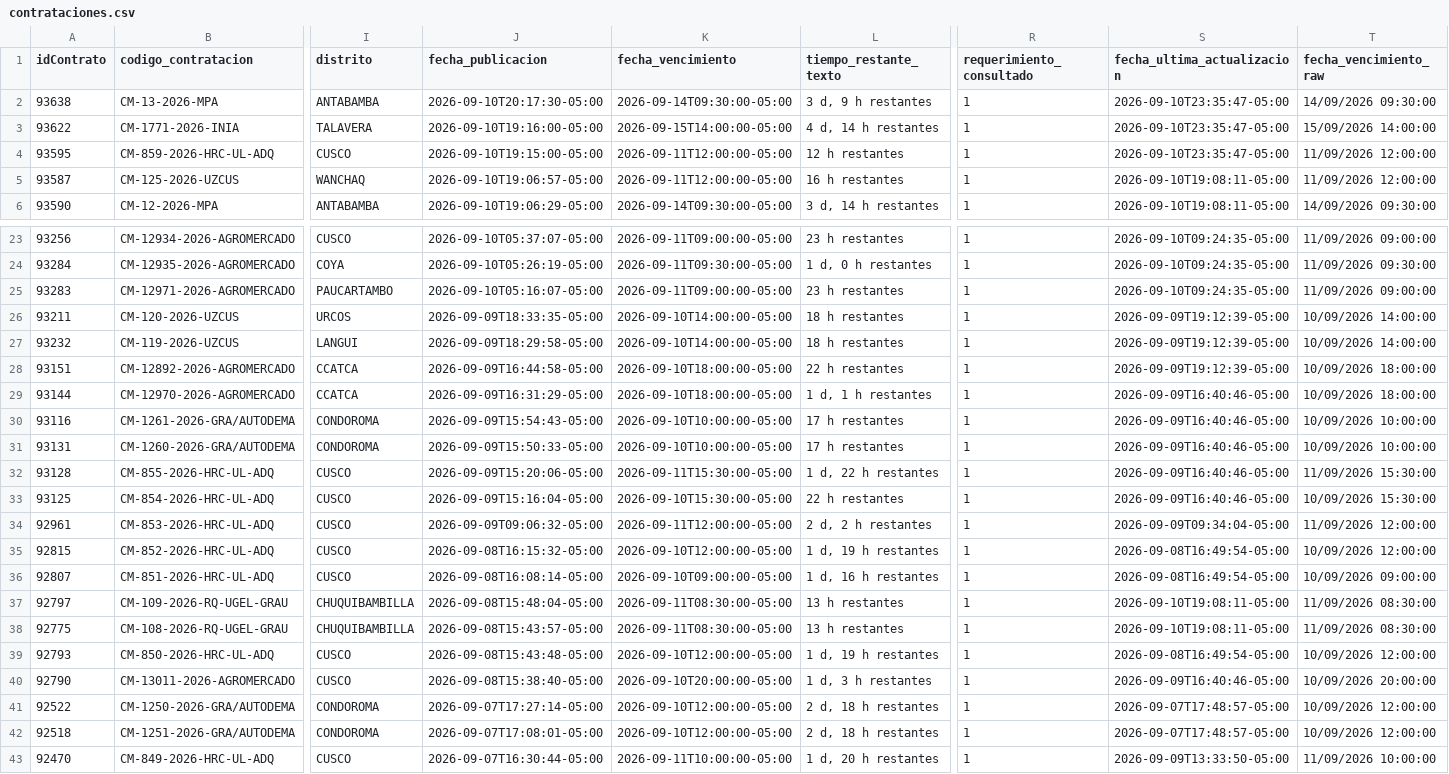
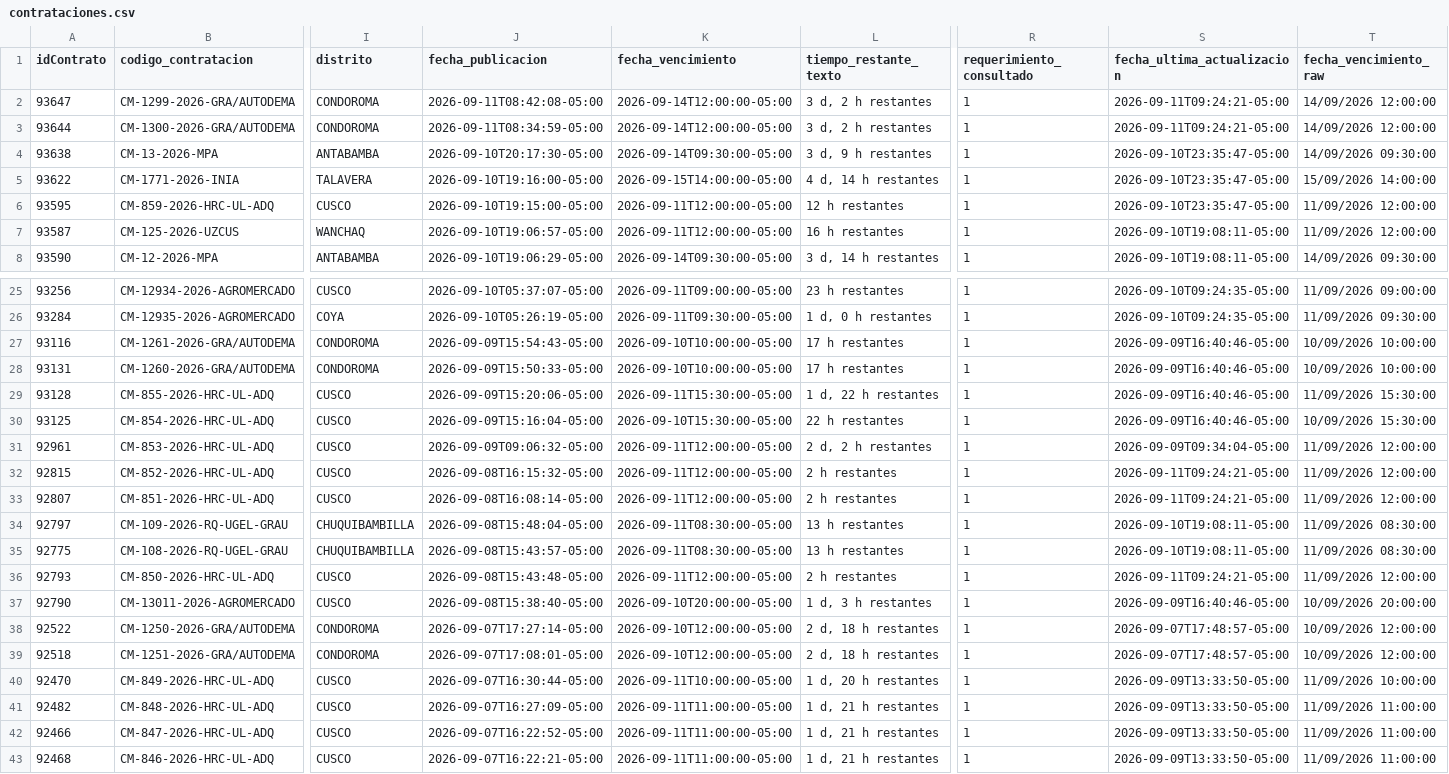
Before and after one commit to Natgato/monitor-seace-cusco, a CSV file: data/contrataciones.csv, drawn as a sheet; only a part is shown, gaps mark what is left out; the shorter side is filled out with more unchanged rows; removed rows and columns are numbered as before the commit, all else as after; rows hold the shown columns only; the diff names each change by its address in the sheet, - before the commit and + after, or states it on an @@ line.

```diff
--- a/data/contrataciones.csv
+++ b/data/contrataciones.csv
+row 2: 93647 | CM-1299-2026-GRA/AUTODEMA | CONDOROMA | 2026-09-11T08:42:08-05:00 | 2026-09-14T12:00:00-05:00 | 3 d, 2 h restantes | 1 | 2026-09-11T09:24:21-05:00 | 14/09/2026 12:00:00
+row 3: 93644 | CM-1300-2026-GRA/AUTODEMA | CONDOROMA | 2026-09-11T08:34:59-05:00 | 2026-09-14T12:00:00-05:00 | 3 d, 2 h restantes | 1 | 2026-09-11T09:24:21-05:00 | 14/09/2026 12:00:00
-row 25: 93283 | CM-12971-2026-AGROMERCADO | PAUCARTAMBO | 2026-09-10T05:16:07-05:00 | 2026-09-11T09:00:00-05:00 | 23 h restantes | 1 | 2026-09-10T09:24:35-05:00 | 11/09/2026 09:00:00
-row 26: 93211 | CM-120-2026-UZCUS | URCOS | 2026-09-09T18:33:35-05:00 | 2026-09-10T14:00:00-05:00 | 18 h restantes | 1 | 2026-09-09T19:12:39-05:00 | 10/09/2026 14:00:00
-row 27: 93232 | CM-119-2026-UZCUS | LANGUI | 2026-09-09T18:29:58-05:00 | 2026-09-10T14:00:00-05:00 | 18 h restantes | 1 | 2026-09-09T19:12:39-05:00 | 10/09/2026 14:00:00
-row 28: 93151 | CM-12892-2026-AGROMERCADO | CCATCA | 2026-09-09T16:44:58-05:00 | 2026-09-10T18:00:00-05:00 | 22 h restantes | 1 | 2026-09-09T19:12:39-05:00 | 10/09/2026 18:00:00
-row 29: 93144 | CM-12970-2026-AGROMERCADO | CCATCA | 2026-09-09T16:31:29-05:00 | 2026-09-10T18:00:00-05:00 | 1 d, 1 h restantes | 1 | 2026-09-09T16:40:46-05:00 | 10/09/2026 18:00:00
-K32 (fecha_vencimiento): 2026-09-10T12:00:00-05:00
+K32 (fecha_vencimiento): 2026-09-11T12:00:00-05:00
-L32 (tiempo_restante_texto): 1 d, 19 h restantes
+L32 (tiempo_restante_texto): 2 h restantes
-S32:S33 (fecha_ultima_actualizacion): 2026-09-08T16:49:54-05:00
+S32:S33 (fecha_ultima_actualizacion): 2026-09-11T09:24:21-05:00
-T32 (fecha_vencimiento_raw): 10/09/2026 12:00:00
+T32 (fecha_vencimiento_raw): 11/09/2026 12:00:00
-K33 (fecha_vencimiento): 2026-09-10T09:00:00-05:00
+K33 (fecha_vencimiento): 2026-09-11T12:00:00-05:00
-L33 (tiempo_restante_texto): 1 d, 16 h restantes
+L33 (tiempo_restante_texto): 2 h restantes
-T33 (fecha_vencimiento_raw): 10/09/2026 09:00:00
+T33 (fecha_vencimiento_raw): 11/09/2026 12:00:00
-K36 (fecha_vencimiento): 2026-09-10T12:00:00-05:00
+K36 (fecha_vencimiento): 2026-09-11T12:00:00-05:00
-L36 (tiempo_restante_texto): 1 d, 19 h restantes
+L36 (tiempo_restante_texto): 2 h restantes
-S36 (fecha_ultima_actualizacion): 2026-09-08T16:49:54-05:00
+S36 (fecha_ultima_actualizacion): 2026-09-11T09:24:21-05:00
-T36 (fecha_vencimiento_raw): 10/09/2026 12:00:00
+T36 (fecha_vencimiento_raw): 11/09/2026 12:00:00
```
Also changed, not shown: data/items.csv, 1 other file.
